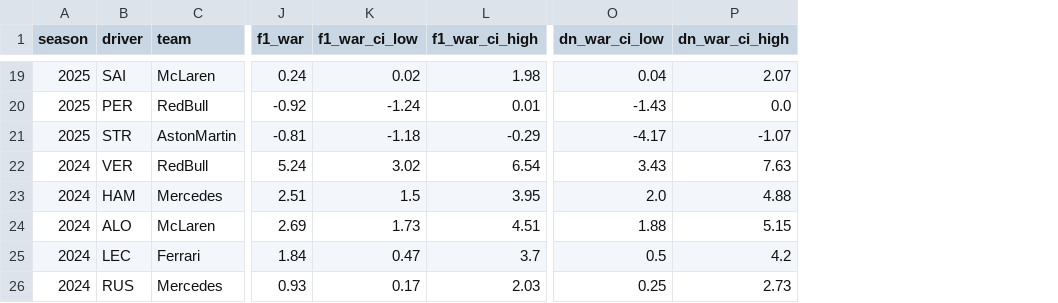
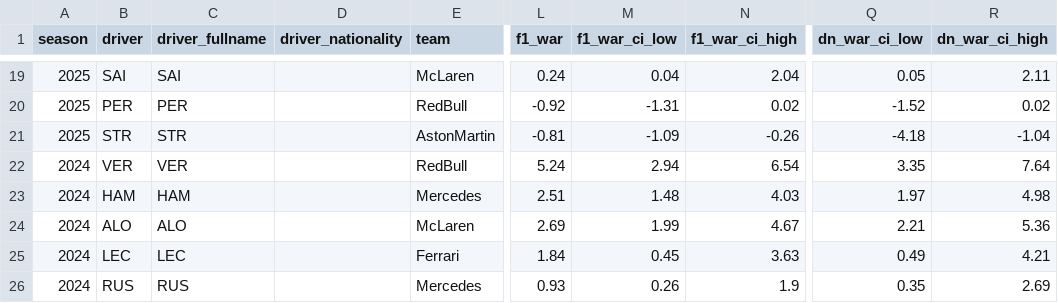
Before and after one commit to wldn718791/Formula1-Sabermatrix, a CSV file: data/f1_war_rankings.csv, drawn as a sheet; only a part is shown, gaps mark what is left out; addresses are those after the commit; the diff covers the shown part only; the diff names each change by its address in the sheet, - before the commit and + after, or states it on an @@ line.

```diff
--- a/data/f1_war_rankings.csv
+++ b/data/f1_war_rankings.csv
+column C (driver_fullname), rows 19-26: SAI | PER | STR | VER | HAM | ALO | LEC | RUS
+column D (driver_nationality), empty
-M19 (f1_war_ci_low): 0.02
+M19 (f1_war_ci_low): 0.04
-N19 (f1_war_ci_high): 1.98
+N19 (f1_war_ci_high): 2.04
-Q19 (dn_war_ci_low): 0.04
+Q19 (dn_war_ci_low): 0.05
-R19 (dn_war_ci_high): 2.07
+R19 (dn_war_ci_high): 2.11
-M20 (f1_war_ci_low): -1.24
+M20 (f1_war_ci_low): -1.31
-N20 (f1_war_ci_high): 0.01
+N20 (f1_war_ci_high): 0.02
-Q20 (dn_war_ci_low): -1.43
+Q20 (dn_war_ci_low): -1.52
-R20 (dn_war_ci_high): 0.0
+R20 (dn_war_ci_high): 0.02
-M21 (f1_war_ci_low): -1.18
+M21 (f1_war_ci_low): -1.09
-N21 (f1_war_ci_high): -0.29
+N21 (f1_war_ci_high): -0.26
-Q21 (dn_war_ci_low): -4.17
+Q21 (dn_war_ci_low): -4.18
-R21 (dn_war_ci_high): -1.07
+R21 (dn_war_ci_high): -1.04
-M22 (f1_war_ci_low): 3.02
+M22 (f1_war_ci_low): 2.94
-Q22 (dn_war_ci_low): 3.43
+Q22 (dn_war_ci_low): 3.35
-R22 (dn_war_ci_high): 7.63
+R22 (dn_war_ci_high): 7.64
-M23 (f1_war_ci_low): 1.5
+M23 (f1_war_ci_low): 1.48
-N23 (f1_war_ci_high): 3.95
+N23 (f1_war_ci_high): 4.03
-Q23 (dn_war_ci_low): 2.0
+Q23 (dn_war_ci_low): 1.97
-R23 (dn_war_ci_high): 4.88
+R23 (dn_war_ci_high): 4.98
-M24 (f1_war_ci_low): 1.73
+M24 (f1_war_ci_low): 1.99
-N24 (f1_war_ci_high): 4.51
+N24 (f1_war_ci_high): 4.67
-Q24 (dn_war_ci_low): 1.88
+Q24 (dn_war_ci_low): 2.21
-R24 (dn_war_ci_high): 5.15
+R24 (dn_war_ci_high): 5.36
-M25 (f1_war_ci_low): 0.47
+M25 (f1_war_ci_low): 0.45
-N25 (f1_war_ci_high): 3.7
+N25 (f1_war_ci_high): 3.63
-Q25 (dn_war_ci_low): 0.5
+Q25 (dn_war_ci_low): 0.49
-R25 (dn_war_ci_high): 4.2
+R25 (dn_war_ci_high): 4.21
-M26 (f1_war_ci_low): 0.17
+M26 (f1_war_ci_low): 0.26
-N26 (f1_war_ci_high): 2.03
+N26 (f1_war_ci_high): 1.9
-Q26 (dn_war_ci_low): 0.25
+Q26 (dn_war_ci_low): 0.35
-R26 (dn_war_ci_high): 2.73
+R26 (dn_war_ci_high): 2.69
```
Also changed, not shown: 78 edited cells elsewhere in this file, 5 other files.
